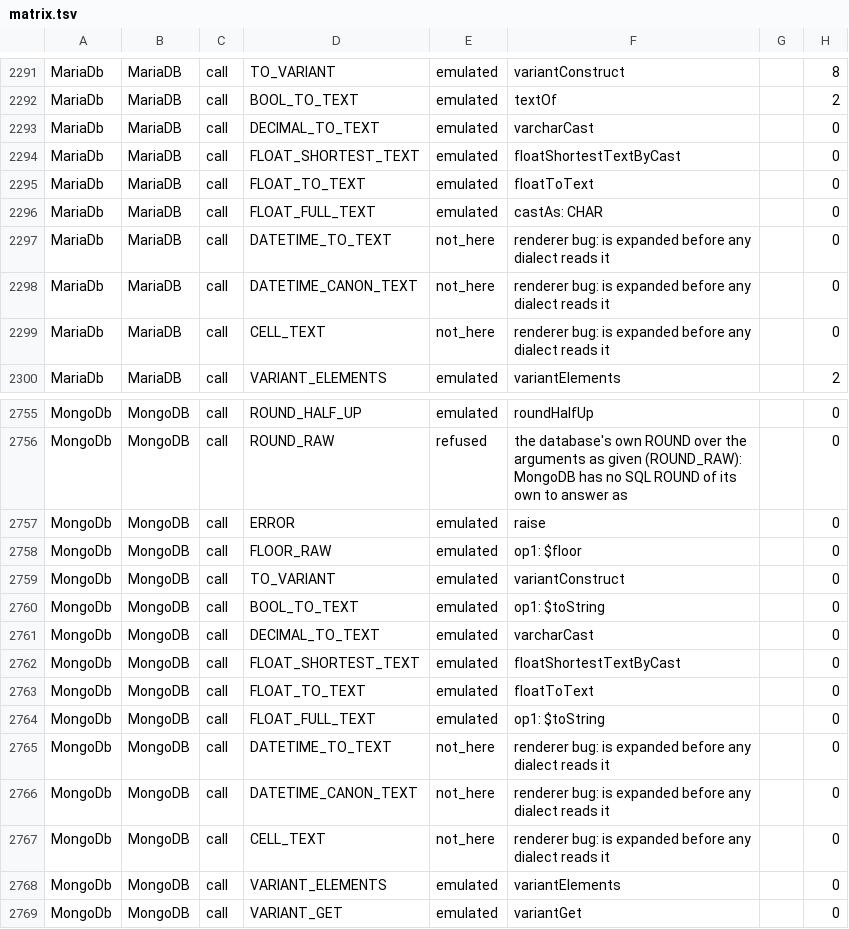
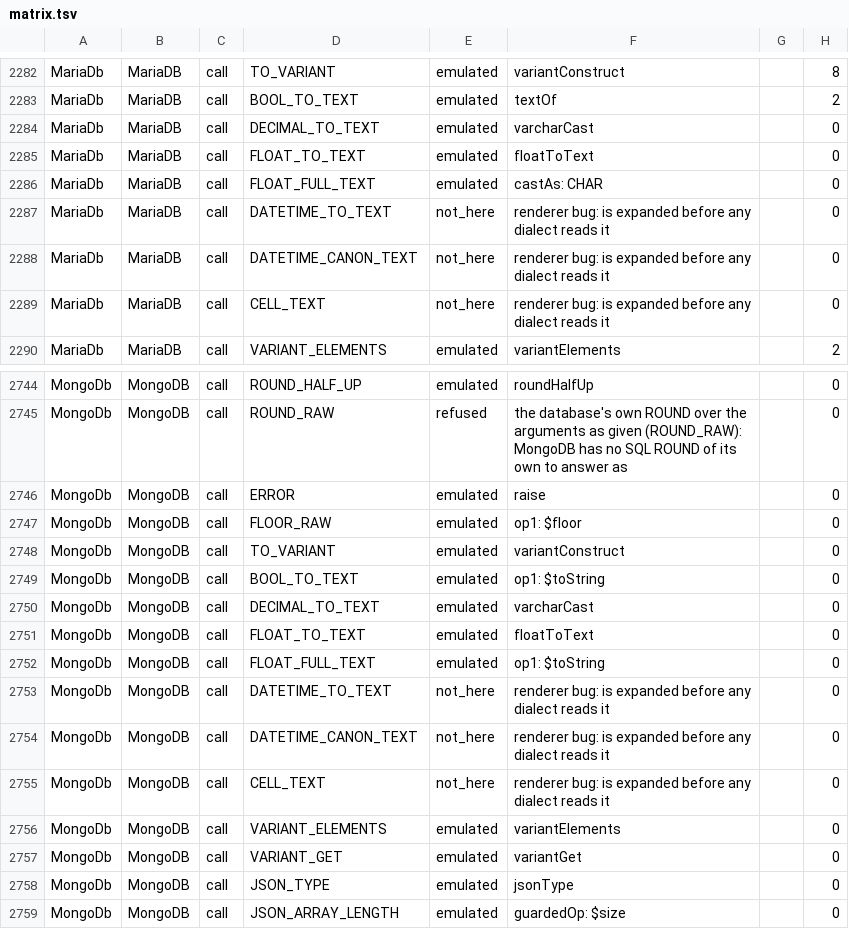
Before and after one commit to neema2/legend-lite, a TSV file: docs/dialect-capability/matrix.tsv, drawn as a sheet; only a part is shown, gaps mark what is left out; the shorter side is filled out with more unchanged rows; the diff covers the shown part only; the diff names each change by its address in the sheet, - before the commit and + after, or states it on an @@ line.

```diff
--- a/docs/dialect-capability/matrix.tsv
+++ b/docs/dialect-capability/matrix.tsv
-row 2294: MariaDb | MariaDB | call | FLOAT_SHORTEST_TEXT | emulated | floatShortestTextByCast |  | 0
-row 2762: MongoDb | MongoDB | call | FLOAT_SHORTEST_TEXT | emulated | floatShortestTextByCast |  | 0
```
Also changed, not shown: 10 removed rows elsewhere in this file, 31 other files.
